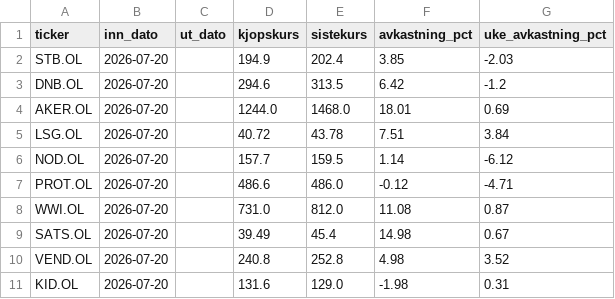
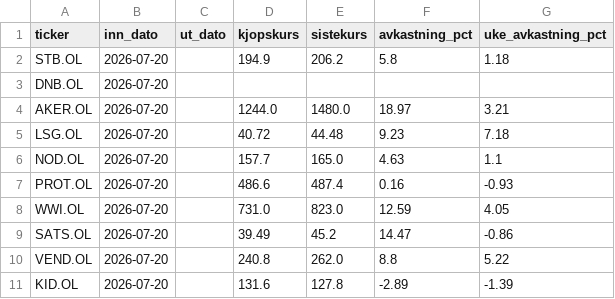
Before and after one commit to b-hand-cpu/modellportefolje, a CSV file: data/per_aksje.csv, drawn as a sheet.

```diff
--- a/data/per_aksje.csv
+++ b/data/per_aksje.csv
@@ -1,11 +1,11 @@
 ticker,inn_dato,ut_dato,kjopskurs,sistekurs,avkastning_pct,uke_avkastning_pct
-STB.OL,2026-07-20,,194.9,202.4,3.85,-2.03
-DNB.OL,2026-07-20,,294.6,313.5,6.42,-1.2
-AKER.OL,2026-07-20,,1244.0,1468.0,18.01,0.69
-LSG.OL,2026-07-20,,40.72,43.78,7.51,3.84
-NOD.OL,2026-07-20,,157.7,159.5,1.14,-6.12
-PROT.OL,2026-07-20,,486.6,486.0,-0.12,-4.71
-WWI.OL,2026-07-20,,731.0,812.0,11.08,0.87
-SATS.OL,2026-07-20,,39.49,45.4,14.98,0.67
-VEND.OL,2026-07-20,,240.8,252.8,4.98,3.52
-KID.OL,2026-07-20,,131.6,129.0,-1.98,0.31
+STB.OL,2026-07-20,,194.9,206.2,5.8,1.18
+DNB.OL,2026-07-20,,,,,
+AKER.OL,2026-07-20,,1244.0,1480.0,18.97,3.21
+LSG.OL,2026-07-20,,40.72,44.48,9.23,7.18
+NOD.OL,2026-07-20,,157.7,165.0,4.63,1.1
+PROT.OL,2026-07-20,,486.6,487.4,0.16,-0.93
+WWI.OL,2026-07-20,,731.0,823.0,12.59,4.05
+SATS.OL,2026-07-20,,39.49,45.2,14.47,-0.86
+VEND.OL,2026-07-20,,240.8,262.0,8.8,5.22
+KID.OL,2026-07-20,,131.6,127.8,-2.89,-1.39
```
Also changed, not shown: data/performance.csv.
